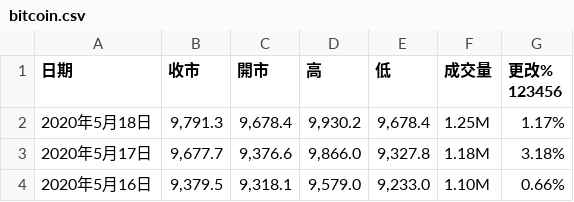
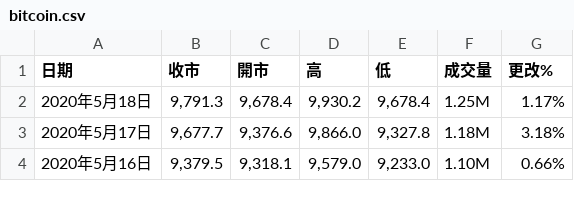
Before and after one commit to chzyoyoyo/2020_Evaluation_Computing, a CSV file: bitcoin.csv, drawn as a sheet; only a part is shown.

Commit message:
test edit file

```diff
--- a/bitcoin.csv
+++ b/bitcoin.csv
@@ -1,2 +1,2 @@
-"日期","收市","開市","高","低","成交量","更改%" 123456
+"日期","收市","開市","高","低","成交量","更改%"
 "2020年5月18日","9,791.3","9,678.4","9,930.2","9,678.4","1.25M","1.17%"
```
